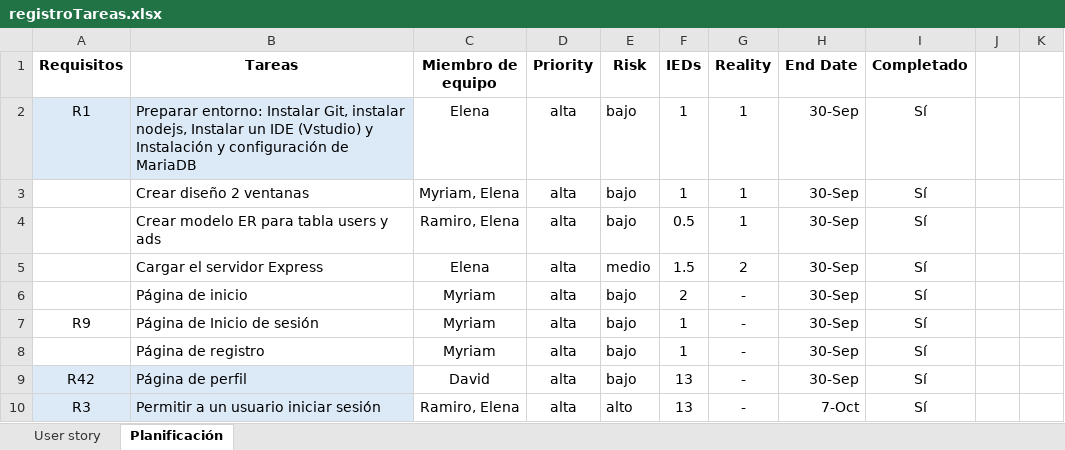
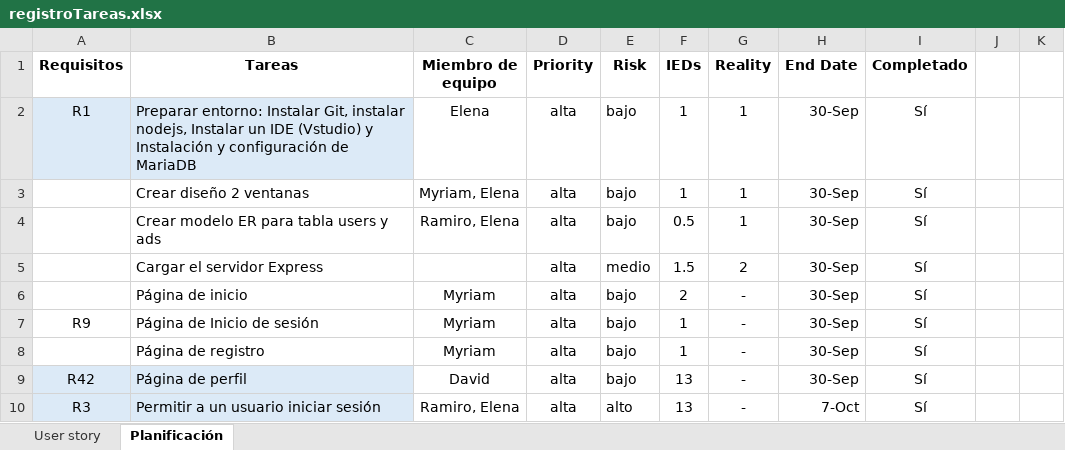
Before and after one commit to Elena-cores/appCampusSwap, an Excel workbook: docs/registroTareas.xlsx, sheet Planificación, drawn as a sheet; only a part is shown; values as stored, in another font and other column widths than the file's, no borders; the diff covers the shown part only; the diff names each change by its address in the sheet, - before the commit and + after, or states it on an @@ line.

```diff
--- a/docs/registroTareas.xlsx (sheet Planificación)
+++ b/docs/registroTareas.xlsx (sheet Planificación)
-C5 (Miembro de equipo): Elena
+C5 (Miembro de equipo): (empty)
```
Also changed, not shown: 30 added rows, 12 edited cells and cell formats elsewhere in this sheet, sheet User story, 4 other files.
